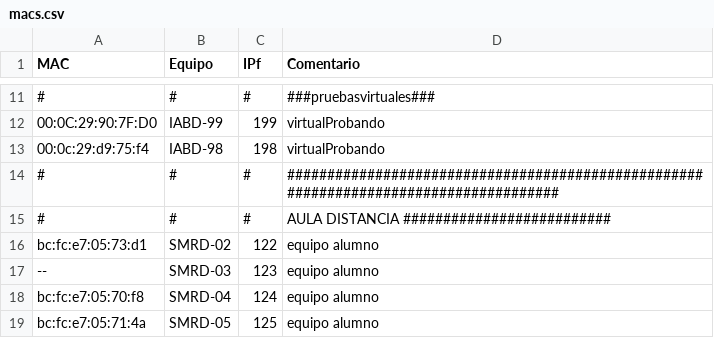
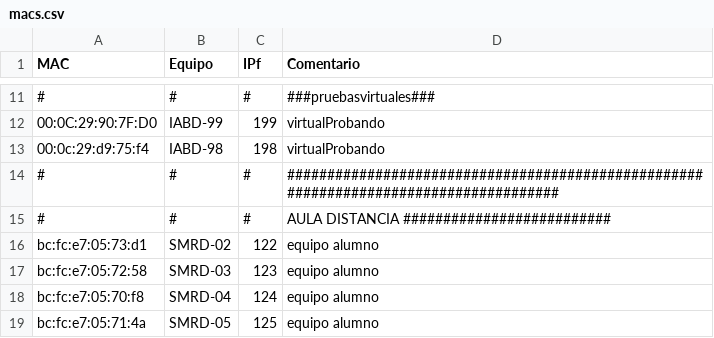
Before and after one commit to victormuelacarriles/IAC-IESMHP, a CSV file: macs.csv, drawn as a sheet; only a part is shown, gaps mark what is left out; the diff names each change by its address in the sheet, - before the commit and + after, or states it on an @@ line.

Commit message:
modified:   macs.csv (+03)

```diff
--- a/macs.csv
+++ b/macs.csv
-A17 (MAC): --
+A17 (MAC): bc:fc:e7:05:72:58
```
